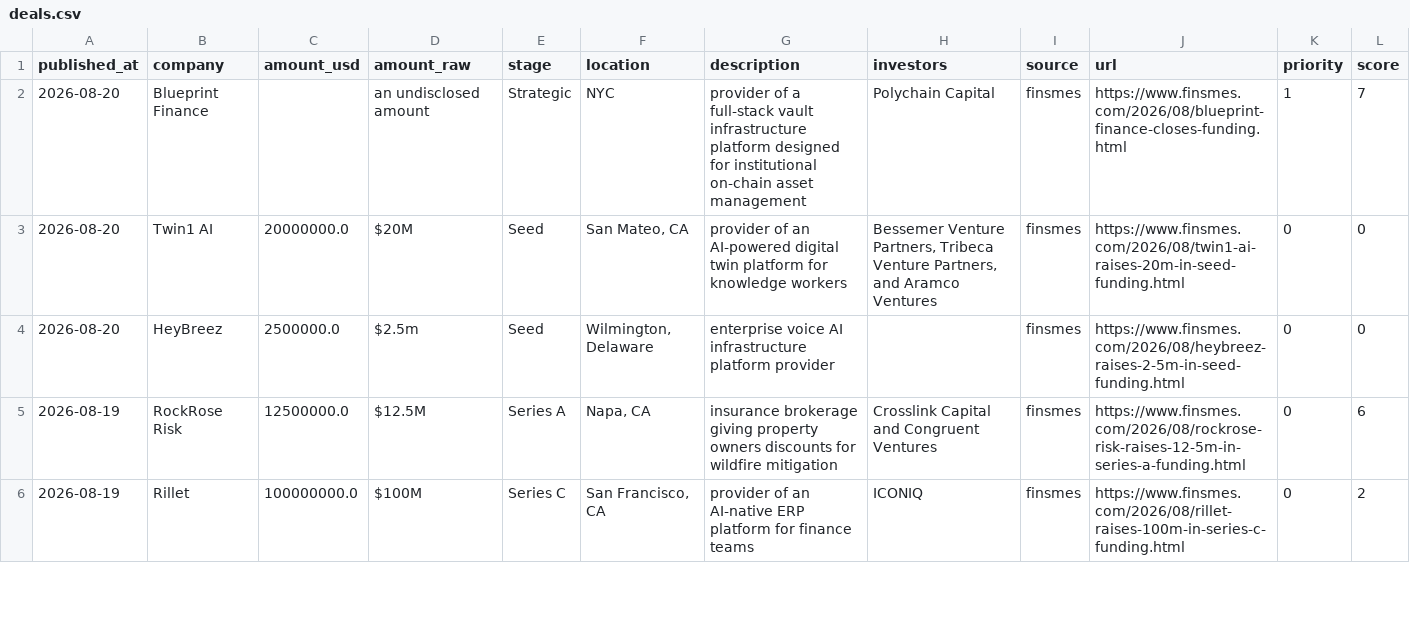
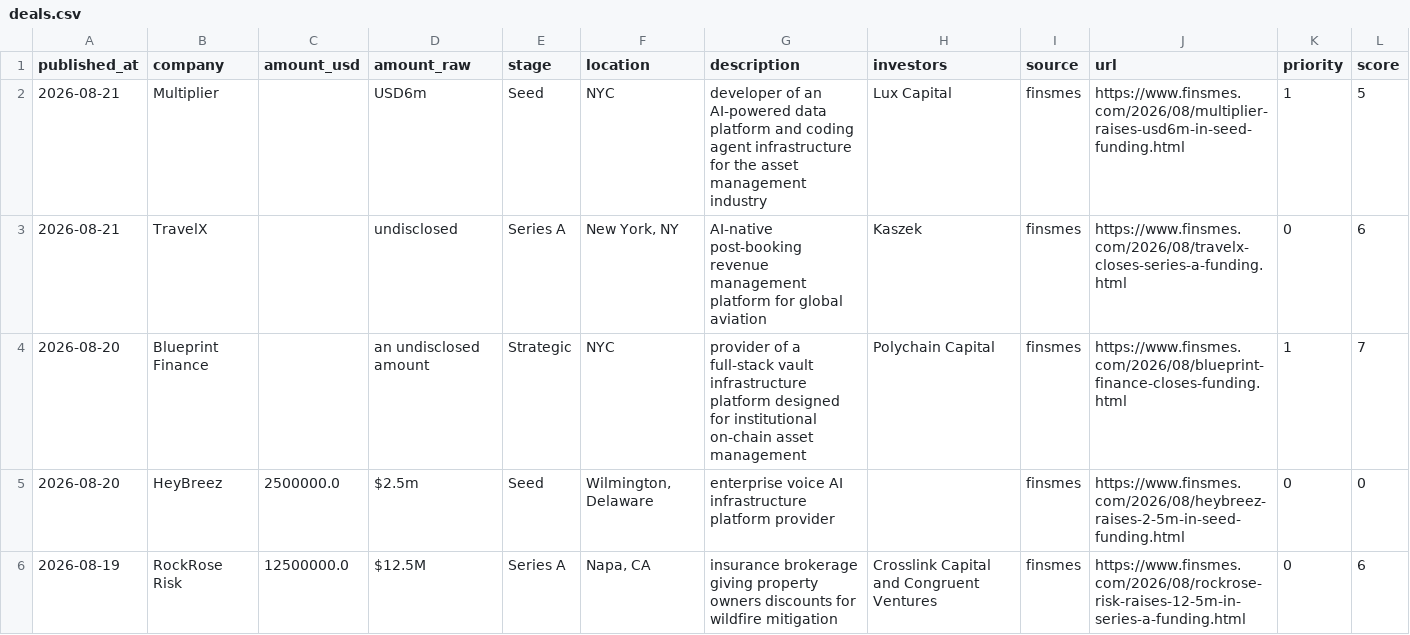
Before and after one commit to Garry-j-code/funding-blotter, a CSV file: data/deals.csv, drawn as a sheet; only a part is shown; the shorter side is filled out with more unchanged rows.

```diff
--- a/data/deals.csv
+++ b/data/deals.csv
@@ -1,4 +1,5 @@
 published_at,company,amount_usd,amount_raw,stage,location,description,investors,source,url,priority,score
+2026-08-21,Multiplier,,USD6m,Seed,NYC,developer of an AI-powered data platform and coding agent infrastructure for the asset management industry,Lux Capital,finsmes,https://www.finsmes.com/2026/08/multiplier-raises-usd6m-in-seed-funding.html,1,5
+2026-08-21,TravelX,,undisclosed,Series A,"New York, NY",AI-native post-booking revenue management platform for global aviation,Kaszek,finsmes,https://www.finsmes.com/2026/08/travelx-closes-series-a-funding.html,0,6
 2026-08-20,Blueprint Finance,,an undisclosed amount,Strategic,NYC,provider of a full-stack vault infrastructure platform designed for institutional on-chain asset management,Polychain Capital,finsmes,https://www.finsmes.com/2026/08/blueprint-finance-closes-funding.html,1,7
-2026-08-20,Twin1 AI,20000000.0,$20M,Seed,"San Mateo, CA",provider of an AI-powered digital twin platform for knowledge workers,"Bessemer Venture Partners, Tribeca Venture Partners, and Aramco Ventures",finsmes,https://www.finsmes.com/2026/08/twin1-ai-raises-20m-in-seed-funding.html,0,0
 2026-08-20,HeyBreez,2500000.0,$2.5m,Seed,"Wilmington, Delaware",enterprise voice AI infrastructure platform provider,,finsmes,https://www.finsmes.com/2026/08/heybreez-raises-2-5m-in-seed-funding.html,0,0
```
Also changed, not shown: 2 other files.
